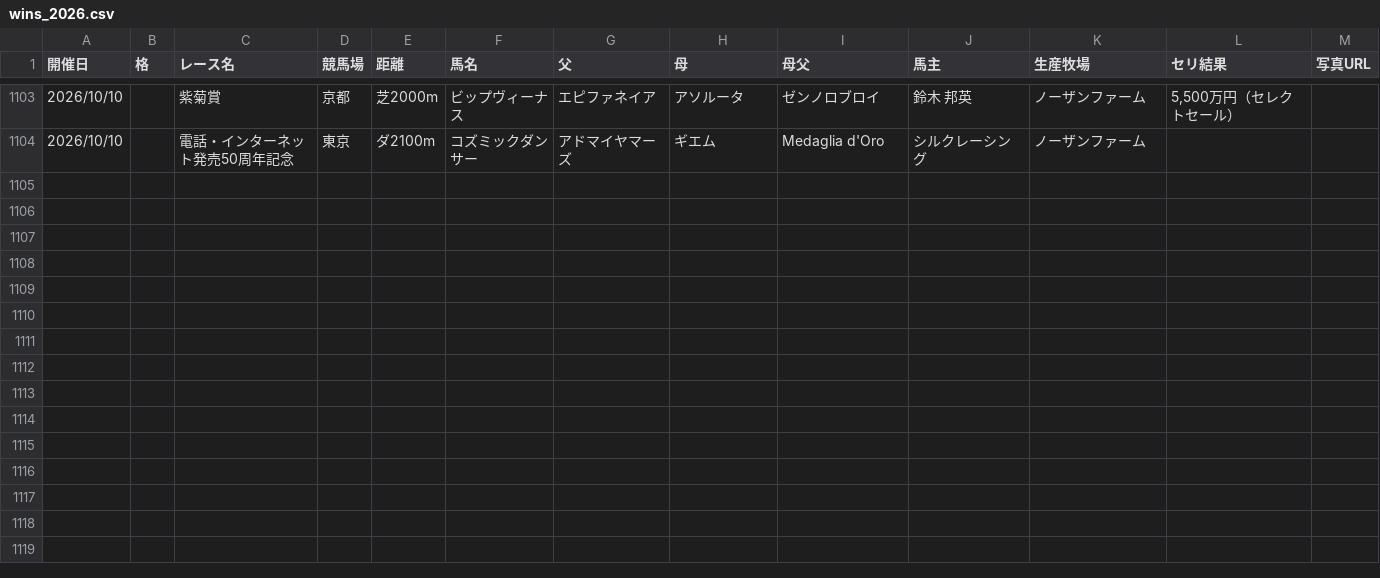
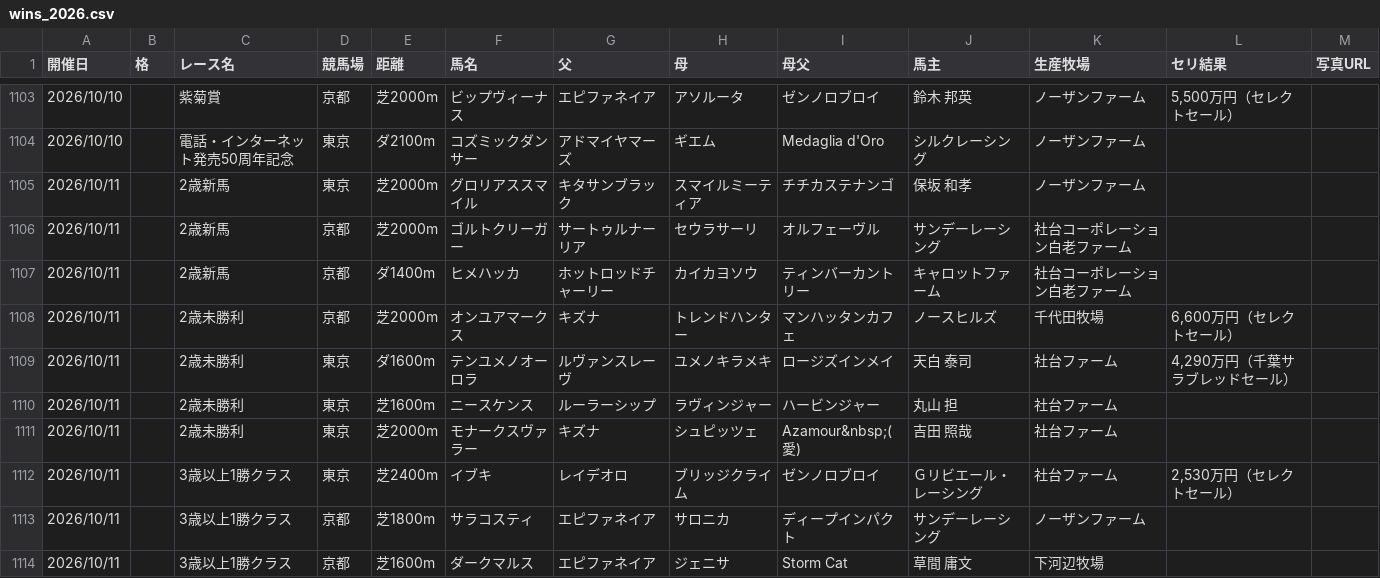
Before and after one commit to kitsunefox-code/shadai-ss-wins-2026, a CSV file: wins_2026.csv, drawn as a sheet; only a part is shown, gaps mark what is left out; the diff covers the shown part only; the diff names each change by its address in the sheet, - before the commit and + after, or states it on an @@ line.

```diff
--- a/wins_2026.csv
+++ b/wins_2026.csv
+row 1105: 2026/10/11 |  | 2歳新馬 | 東京 | 芝2000m | グロリアススマイル | キタサンブラック | スマイルミーティア | チチカステナンゴ | 保坂 和孝 | ノーザンファーム
+row 1106: 2026/10/11 |  | 2歳新馬 | 京都 | 芝2000m | ゴルトクリーガー | サートゥルナーリア | セウラサーリ | オルフェーヴル | サンデーレーシング | 社台コーポレーション白老ファーム
+row 1107: 2026/10/11 |  | 2歳新馬 | 京都 | ダ1400m | ヒメハッカ | ホットロッドチャーリー | カイカヨソウ | ティンバーカントリー | キャロットファーム | 社台コーポレーション白老ファーム
+row 1108: 2026/10/11 |  | 2歳未勝利 | 京都 | 芝2000m | オンユアマークス | キズナ | トレンドハンター | マンハッタンカフェ | ノースヒルズ | 千代田牧場 | 6,600万円（セレクトセール）
+row 1109: 2026/10/11 |  | 2歳未勝利 | 東京 | ダ1600m | テンユメノオーロラ | ルヴァンスレーヴ | ユメノキラメキ | ロージズインメイ | 天白 泰司 | 社台ファーム | 4,290万円（千葉サラブレッドセール）
+row 1110: 2026/10/11 |  | 2歳未勝利 | 東京 | 芝1600m | ニースケンス | ルーラーシップ | ラヴィンジャー | ハービンジャー | 丸山 担 | 社台ファーム
+row 1111: 2026/10/11 |  | 2歳未勝利 | 東京 | 芝2000m | モナークスヴァラー | キズナ | シュピッツェ | Azamour&nbsp;(愛) | 吉田 照哉 | 社台ファーム
+row 1112: 2026/10/11 |  | 3歳以上1勝クラス | 東京 | 芝2400m | イブキ | レイデオロ | ブリッジクライム | ゼンノロブロイ | Ｇリビエール・レーシング | 社台ファーム | 2,530万円（セレクトセール）
+row 1113: 2026/10/11 |  | 3歳以上1勝クラス | 京都 | 芝1800m | サラコスティ | エピファネイア | サロニカ | ディープインパクト | サンデーレーシング | ノーザンファーム
+row 1114: 2026/10/11 |  | 3歳以上1勝クラス | 京都 | 芝1600m | ダークマルス | エピファネイア | ジェニサ | Storm Cat | 草間 庸文 | 下河辺牧場
```
Also changed, not shown: 9 added rows elsewhere in this file, 1 other file.
